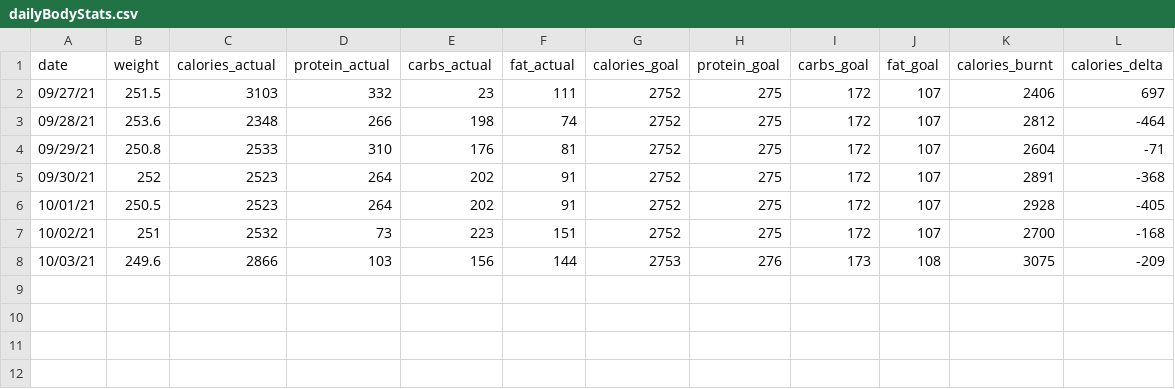
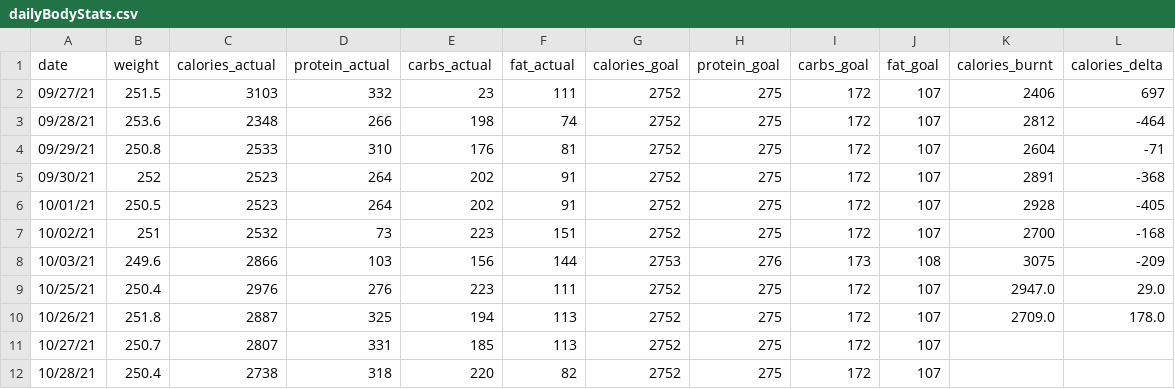
Before and after one commit to atfost3r/fitness_tracker, a CSV file: src/databases/dailyBodyStats.csv, drawn as a sheet; the diff names each change by its address in the sheet, - before the commit and + after, or states it on an @@ line.

```diff
--- a/src/databases/dailyBodyStats.csv
+++ b/src/databases/dailyBodyStats.csv
+row 9: 10/25/21 | 250.4 | 2976 | 276 | 223 | 111 | 2752 | 275 | 172 | 107 | 2947.0 | 29.0
+row 10: 10/26/21 | 251.8 | 2887 | 325 | 194 | 113 | 2752 | 275 | 172 | 107 | 2709.0 | 178.0
+row 11: 10/27/21 | 250.7 | 2807 | 331 | 185 | 113 | 2752 | 275 | 172 | 107
+row 12: 10/28/21 | 250.4 | 2738 | 318 | 220 | 82 | 2752 | 275 | 172 | 107
```
Also changed, not shown: 4 other files.
